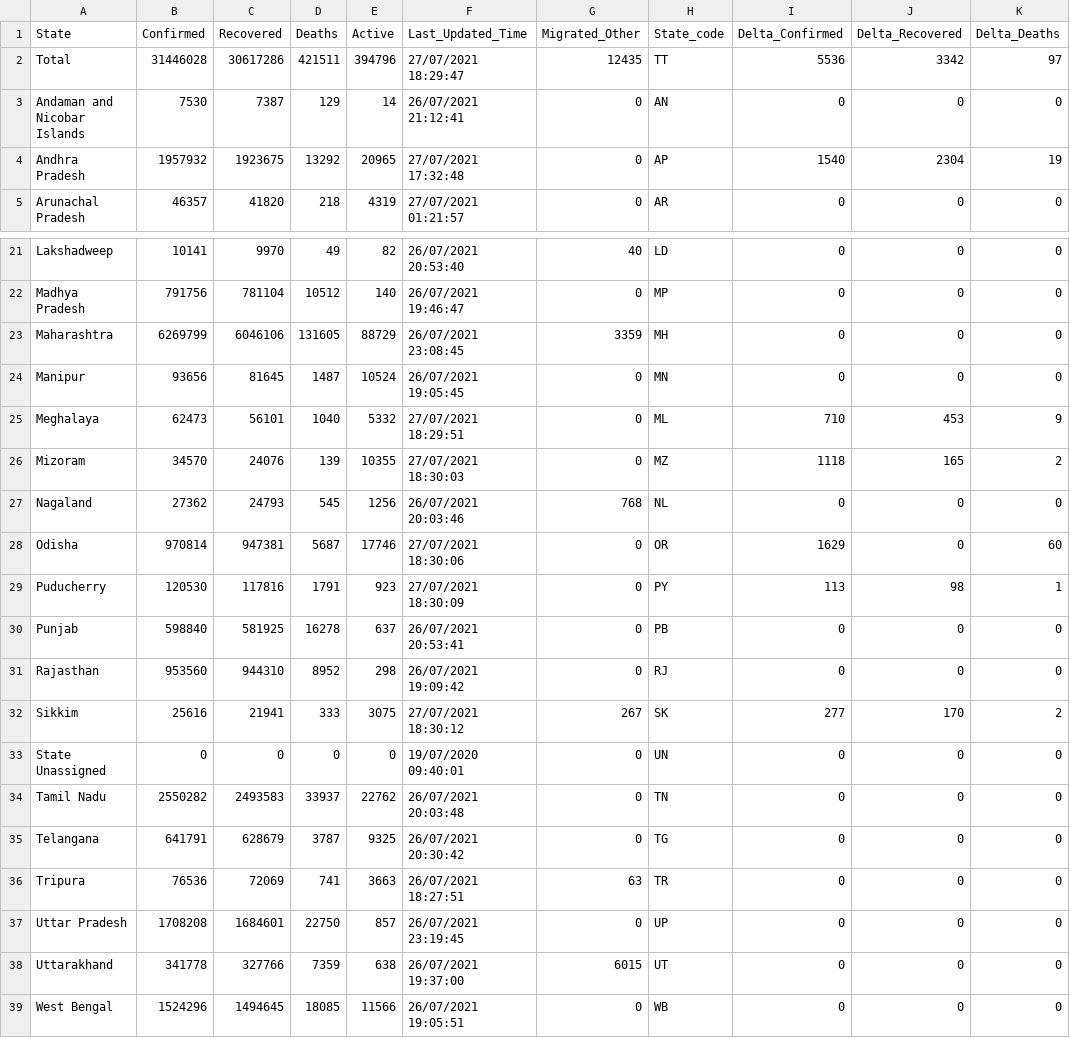
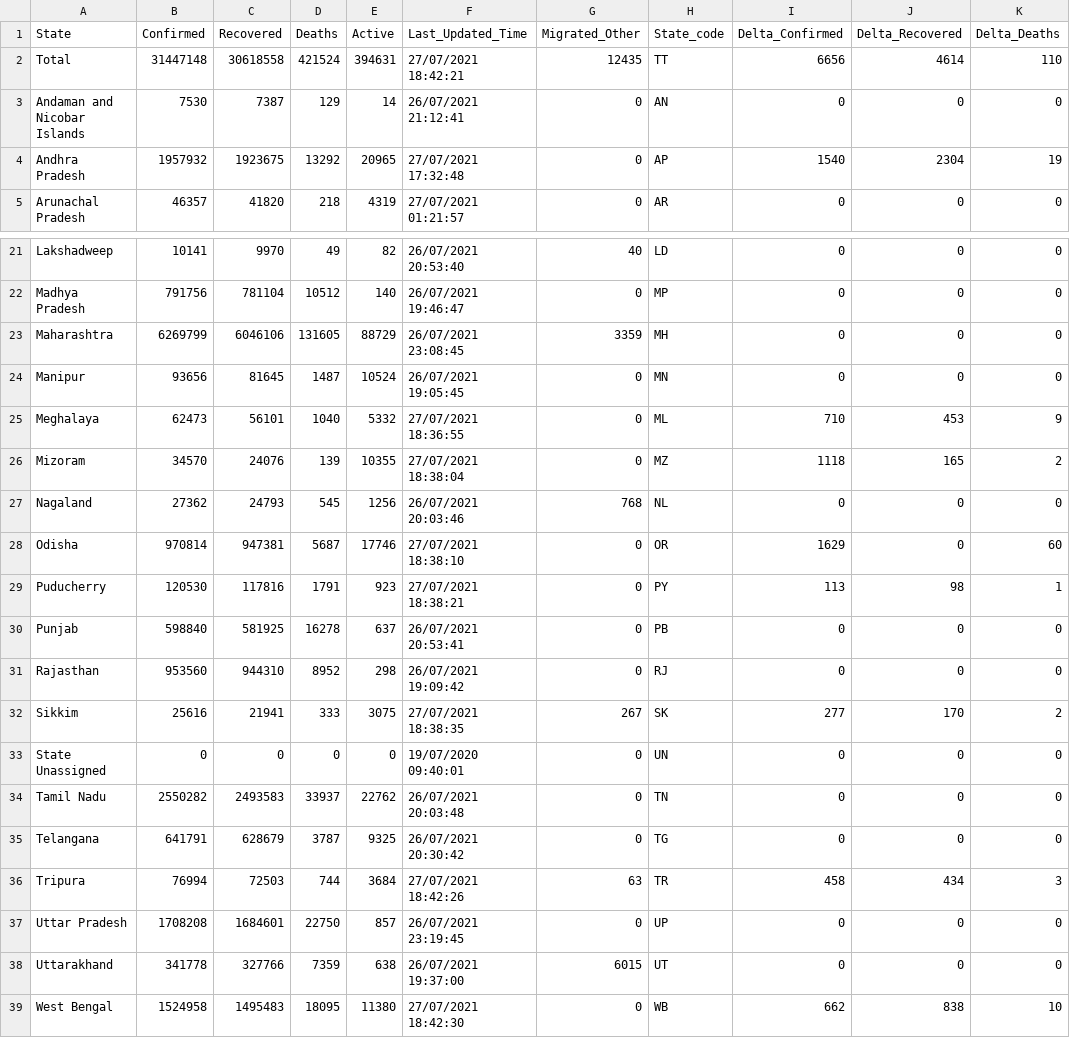
Before and after one commit to covid19india/api, a CSV file: csv/latest/state_wise.csv, drawn as a sheet; only a part is shown, gaps mark what is left out; the diff names each change by its address in the sheet, - before the commit and + after, or states it on an @@ line.

```diff
--- a/csv/latest/state_wise.csv
+++ b/csv/latest/state_wise.csv
-B2 (Confirmed): 31446028
+B2 (Confirmed): 31447148
-C2 (Recovered): 30617286
+C2 (Recovered): 30618558
-D2 (Deaths): 421511
+D2 (Deaths): 421524
-E2 (Active): 394796
+E2 (Active): 394631
-F2 (Last_Updated_Time): 27/07/2021 18:29:47
+F2 (Last_Updated_Time): 27/07/2021 18:42:21
-I2 (Delta_Confirmed): 5536
+I2 (Delta_Confirmed): 6656
-J2 (Delta_Recovered): 3342
+J2 (Delta_Recovered): 4614
-K2 (Delta_Deaths): 97
+K2 (Delta_Deaths): 110
-F25 (Last_Updated_Time): 27/07/2021 18:29:51
+F25 (Last_Updated_Time): 27/07/2021 18:36:55
-F26 (Last_Updated_Time): 27/07/2021 18:30:03
+F26 (Last_Updated_Time): 27/07/2021 18:38:04
-F28 (Last_Updated_Time): 27/07/2021 18:30:06
+F28 (Last_Updated_Time): 27/07/2021 18:38:10
-F29 (Last_Updated_Time): 27/07/2021 18:30:09
+F29 (Last_Updated_Time): 27/07/2021 18:38:21
-F32 (Last_Updated_Time): 27/07/2021 18:30:12
+F32 (Last_Updated_Time): 27/07/2021 18:38:35
-B36 (Confirmed): 76536
+B36 (Confirmed): 76994
-C36 (Recovered): 72069
+C36 (Recovered): 72503
-D36 (Deaths): 741
+D36 (Deaths): 744
-E36 (Active): 3663
+E36 (Active): 3684
-F36 (Last_Updated_Time): 26/07/2021 18:27:51
+F36 (Last_Updated_Time): 27/07/2021 18:42:26
-I36 (Delta_Confirmed): 0
+I36 (Delta_Confirmed): 458
-J36 (Delta_Recovered): 0
+J36 (Delta_Recovered): 434
-K36 (Delta_Deaths): 0
+K36 (Delta_Deaths): 3
-B39 (Confirmed): 1524296
+B39 (Confirmed): 1524958
-C39 (Recovered): 1494645
+C39 (Recovered): 1495483
-D39 (Deaths): 18085
+D39 (Deaths): 18095
-E39 (Active): 11566
+E39 (Active): 11380
-F39 (Last_Updated_Time): 26/07/2021 19:05:51
+F39 (Last_Updated_Time): 27/07/2021 18:42:30
-I39 (Delta_Confirmed): 0
+I39 (Delta_Confirmed): 662
-J39 (Delta_Recovered): 0
+J39 (Delta_Recovered): 838
-K39 (Delta_Deaths): 0
+K39 (Delta_Deaths): 10
```
Also changed, not shown: csv/latest/district_wise.csv, csv/latest/states.csv, 24 other files.
